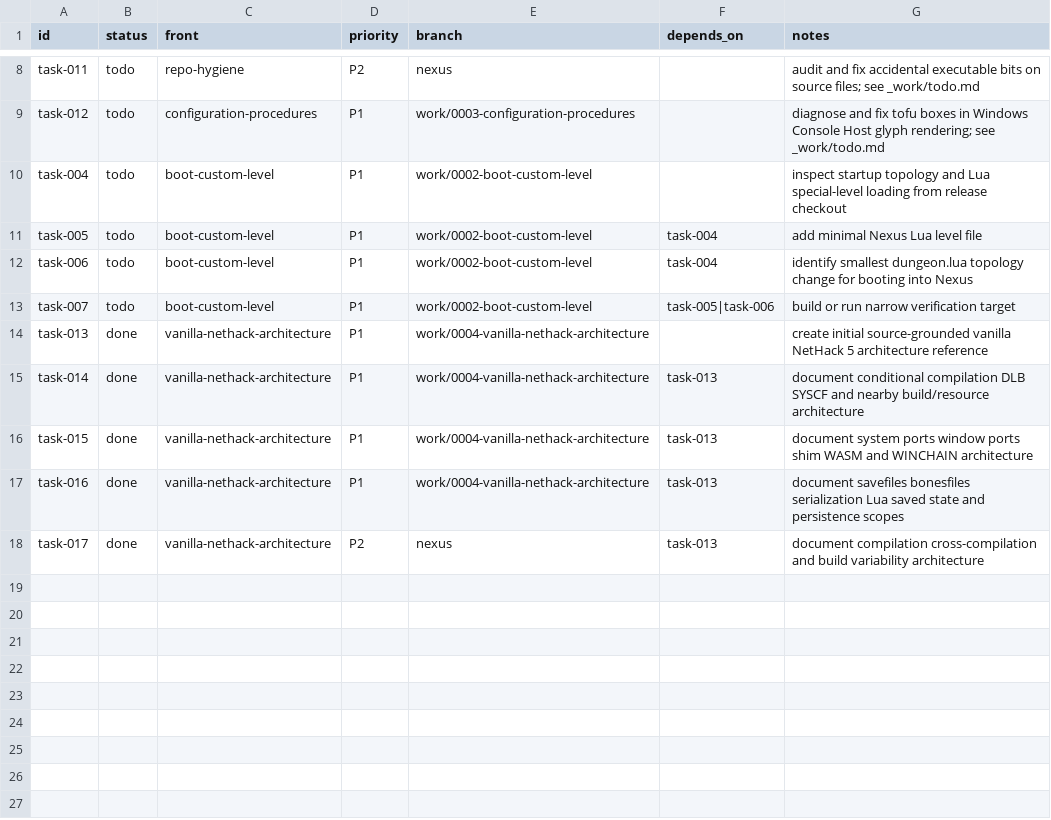
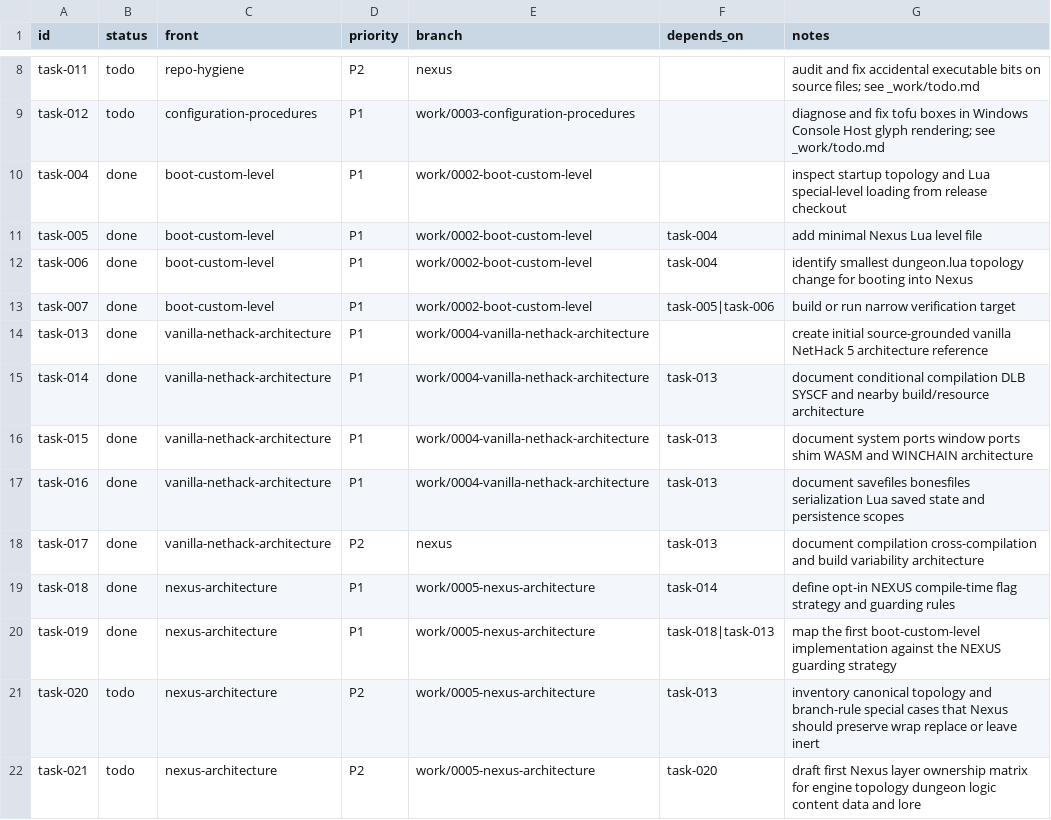
Before and after one commit to mlehotay/nexus, a CSV file: _work/tasks.csv, drawn as a sheet; only a part is shown, gaps mark what is left out.

Commit message:
Boot minimal Nexus level

```diff
--- a/_work/tasks.csv
+++ b/_work/tasks.csv
@@ -9,6 +9,6 @@ task-011,todo,repo-hygiene,P2,nexus,,audit and fix accidental executable bits on
 task-012,todo,configuration-procedures,P1,work/0003-configuration-procedures,,diagnose and fix tofu boxes in Windows Console Host glyph rendering; see _work/todo.md
-task-004,todo,boot-custom-level,P1,work/0002-boot-custom-level,,inspect startup topology and Lua special-level loading from release checkout
-task-005,todo,boot-custom-level,P1,work/0002-boot-custom-level,task-004,add minimal Nexus Lua level file
-task-006,todo,boot-custom-level,P1,work/0002-boot-custom-level,task-004,identify smallest dungeon.lua topology change for booting into Nexus
-task-007,todo,boot-custom-level,P1,work/0002-boot-custom-level,task-005|task-006,build or run narrow verification target
+task-004,done,boot-custom-level,P1,work/0002-boot-custom-level,,inspect startup topology and Lua special-level loading from release checkout
+task-005,done,boot-custom-level,P1,work/0002-boot-custom-level,task-004,add minimal Nexus Lua level file
+task-006,done,boot-custom-level,P1,work/0002-boot-custom-level,task-004,identify smallest dungeon.lua topology change for booting into Nexus
+task-007,done,boot-custom-level,P1,work/0002-boot-custom-level,task-005|task-006,build or run narrow verification target
 task-013,done,vanilla-nethack-architecture,P1,work/0004-vanilla-nethack-architecture,,create initial source-grounded vanilla NetHack 5 architecture reference
@@ -18 +18,5 @@ task-016,done,vanilla-nethack-architecture,P1,work/0004-vanilla-nethack-architec
 task-017,done,vanilla-nethack-architecture,P2,nexus,task-013,document compilation cross-compilation and build variability architecture
+task-018,done,nexus-architecture,P1,work/0005-nexus-architecture,task-014,define opt-in NEXUS compile-time flag strategy and guarding rules
+task-019,done,nexus-architecture,P1,work/0005-nexus-architecture,task-018|task-013,map the first boot-custom-level implementation against the NEXUS guarding strategy
+task-020,todo,nexus-architecture,P2,work/0005-nexus-architecture,task-013,inventory canonical topology and branch-rule special cases that Nexus should preserve wrap replace or leave inert
+task-021,todo,nexus-architecture,P2,work/0005-nexus-architecture,task-020,draft first Nexus layer ownership matrix for engine topology dungeon logic content data and lore
```
Also changed, not shown: _work/plans/plans.csv, 12 other files.
